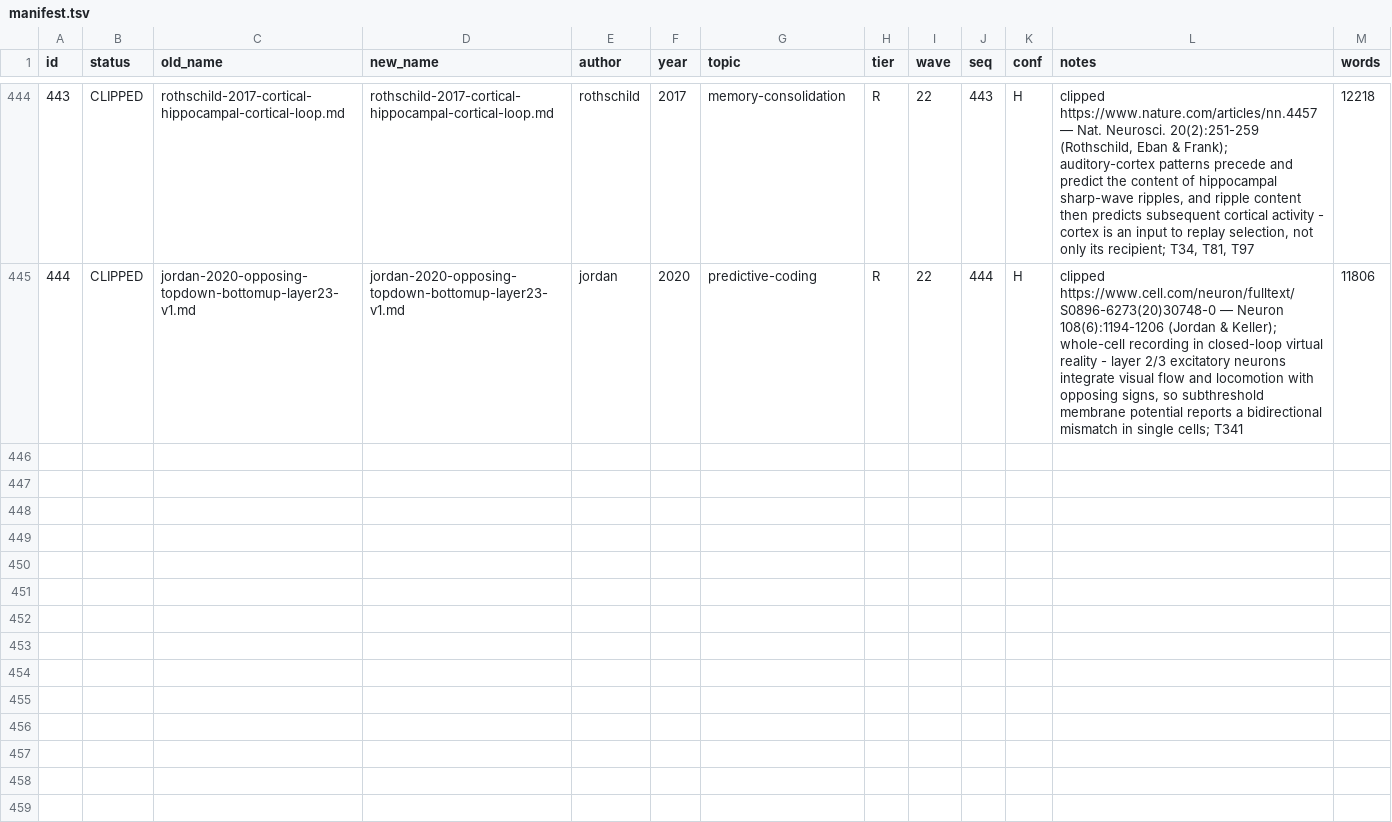
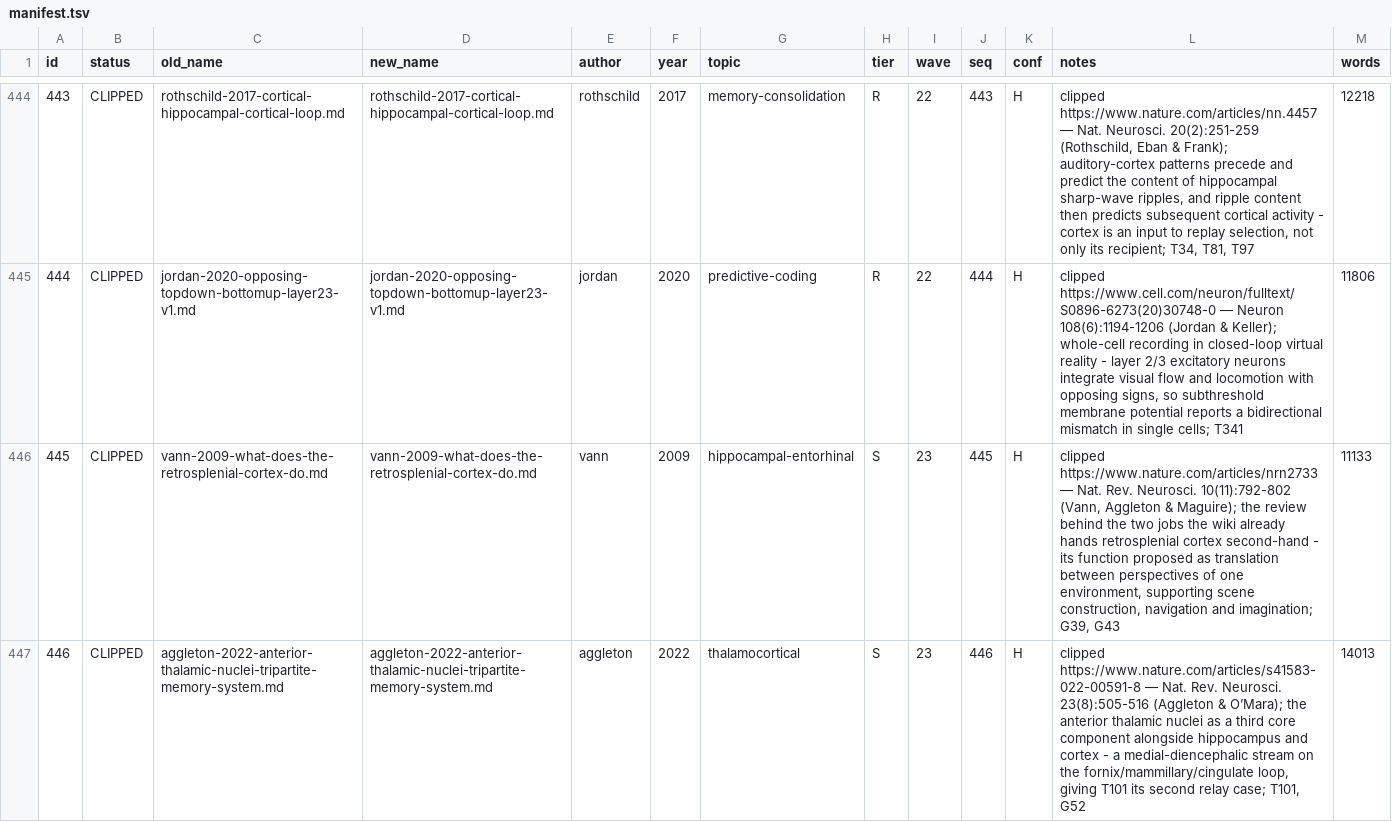
Before and after one commit to tiendungchs/BIRM-wiki, a TSV file: _work/manifest.tsv, drawn as a sheet; only a part is shown, gaps mark what is left out; the diff covers the shown part only; the diff names each change by its address in the sheet, - before the commit and + after, or states it on an @@ line.

```diff
--- a/_work/manifest.tsv
+++ b/_work/manifest.tsv
+row 446: 445 | CLIPPED | vann-2009-what-does-the-retrosplenial-cortex-do.md | vann-2009-what-does-the-retrosplenial-cortex-do.md | vann | 2009 | hippocampal-entorhinal | S | 23 | 445 | H | clipped https://www.nature.com/articles/nrn2733 — Nat. Rev. Neurosci. 10(11):792-802 (Vann, Aggleton & Maguire); the review behind the two jobs the wiki already hands retrosplenial cortex second-hand - its function proposed as translation between perspectives of one environment, supporting scene construction, navigation and imagination; G39, G43 | 11133
+row 447: 446 | CLIPPED | aggleton-2022-anterior-thalamic-nuclei-tripartite-memory-system.md | aggleton-2022-anterior-thalamic-nuclei-tripartite-memory-system.md | aggleton | 2022 | thalamocortical | S | 23 | 446 | H | clipped https://www.nature.com/articles/s41583-022-00591-8 — Nat. Rev. Neurosci. 23(8):505-516 (Aggleton & O’Mara); the anterior thalamic nuclei as a third core component alongside hippocampus and cortex - a medial-diencephalic stream on the fornix/mammillary/cingulate loop, giving T101 its second relay case; T101, G52 | 14013
```
Also changed, not shown: 6 added rows elsewhere in this file, 11 other files.
